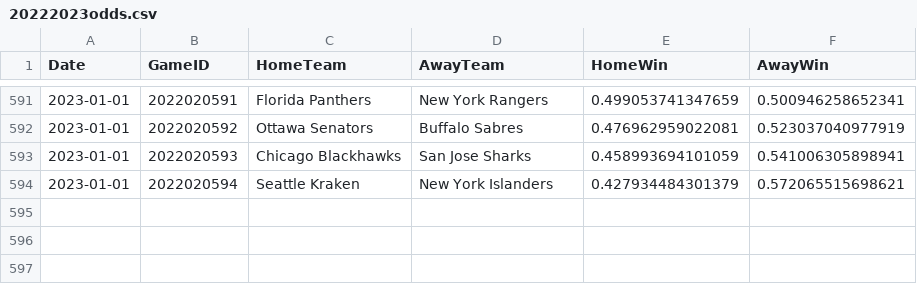
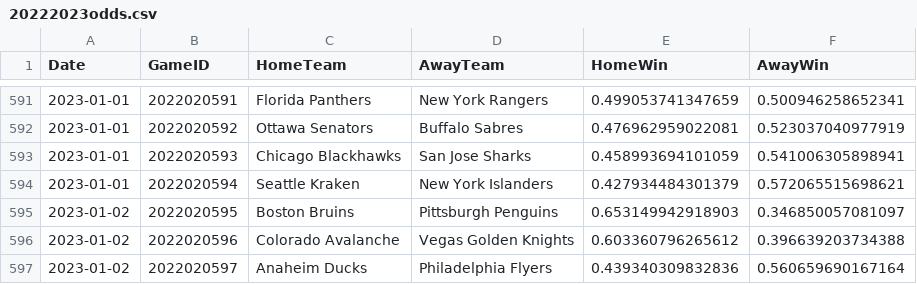
Before and after one commit to pbulsink/HockeyModel, a CSV file: data-raw/20222023odds.csv, drawn as a sheet; only a part is shown, gaps mark what is left out; the diff names each change by its address in the sheet, - before the commit and + after, or states it on an @@ line.

```diff
--- a/data-raw/20222023odds.csv
+++ b/data-raw/20222023odds.csv
+row 595: 2023-01-02 | 2022020595 | Boston Bruins | Pittsburgh Penguins | 0.653149942918903 | 0.346850057081097
+row 596: 2023-01-02 | 2022020596 | Colorado Avalanche | Vegas Golden Knights | 0.603360796265612 | 0.396639203734388
+row 597: 2023-01-02 | 2022020597 | Anaheim Ducks | Philadelphia Flyers | 0.439340309832836 | 0.560659690167164
```
Also changed, not shown: 8 other files.
